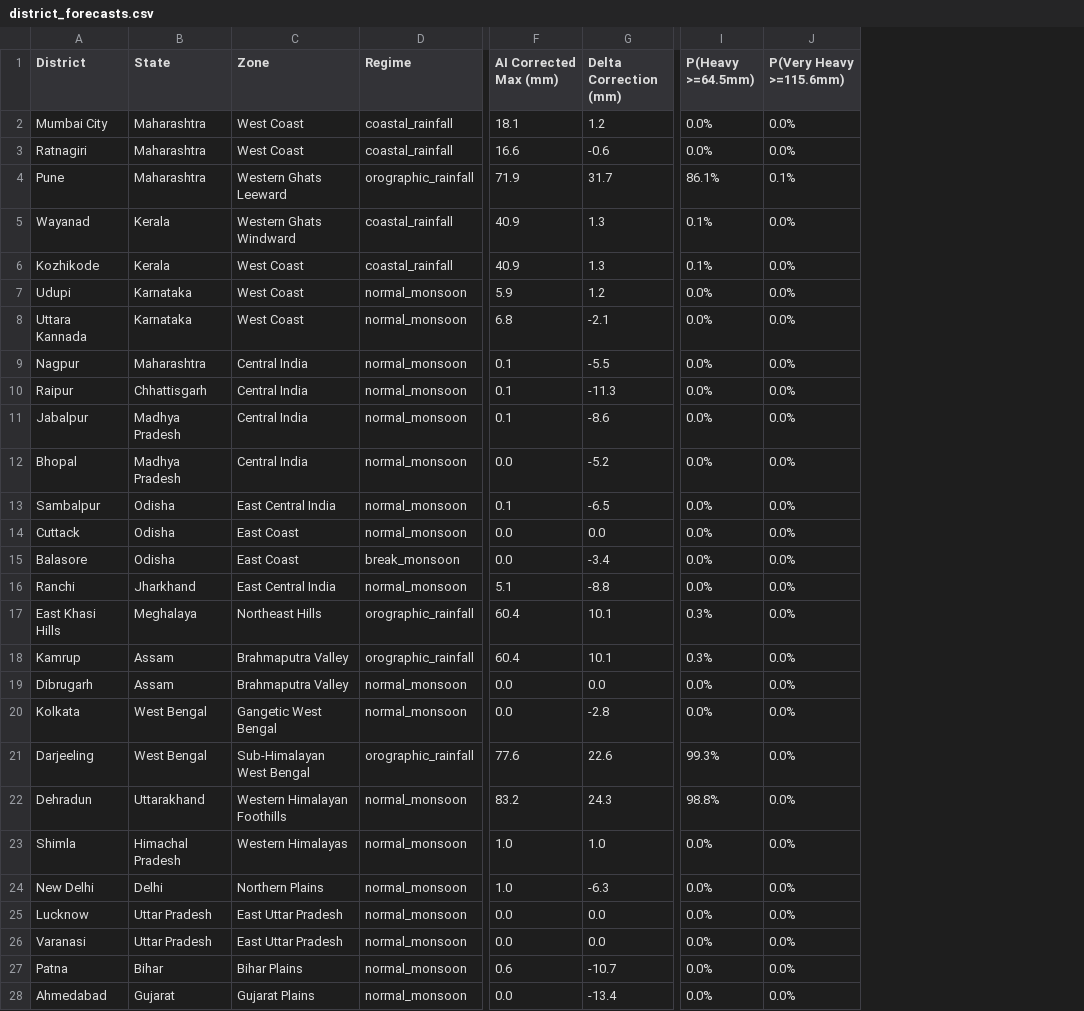
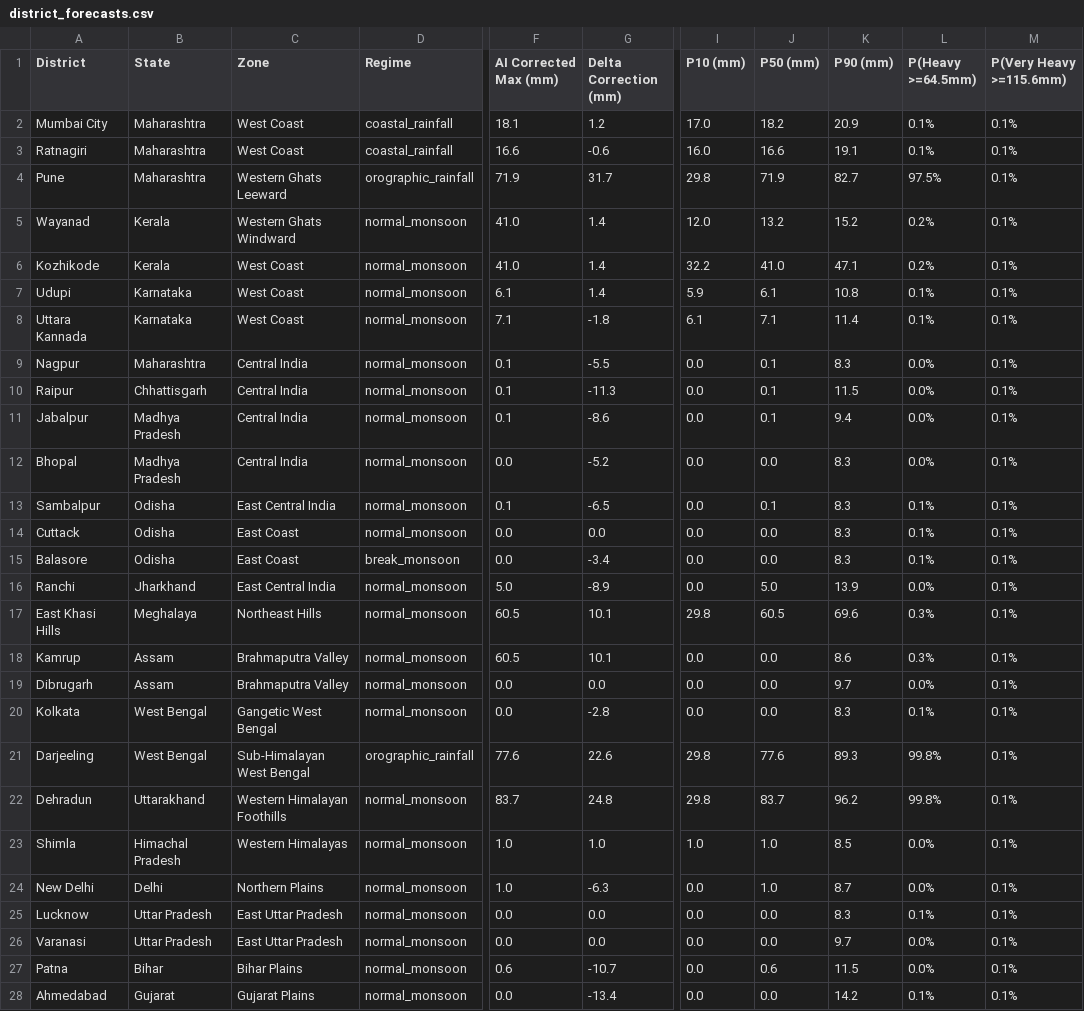
Before and after one commit to codezavengers/monsoon-ai, a CSV file: results/district_forecasts.csv, drawn as a sheet; only a part is shown, gaps mark what is left out; addresses are those after the commit; the diff covers the shown part only; the diff names each change by its address in the sheet, - before the commit and + after, or states it on an @@ line.

Commit message:
feat: enhance model monitoring and regime modeling
- Add monitoring dashboard components and status tracking
- Update regime classifier to support multi-model architecture
- Implement soft-mixture routing for regime-aware post-processing
- Improve FSS spatial verification logic and calibration metrics

```diff
--- a/results/district_forecasts.csv
+++ b/results/district_forecasts.csv
+column I (P10 (mm)), rows 2-28: 17.0 | 16.0 | 29.8 | 12.0 | 32.2 | 5.9 | 6.1 | 0.0 | 0.0 | 0.0 | 0.0 | 0.0 | 0.0 | 0.0 | 0.0 | 29.8 | 0.0 | 0.0 | 0.0 | 29.8 | 29.8 | 1.0 | 0.0 | 0.0 | 0.0 | 0.0 | 0.0
+column J (P50 (mm)), rows 2-28: 18.2 | 16.6 | 71.9 | 13.2 | 41.0 | 6.1 | 7.1 | 0.1 | 0.1 | 0.1 | 0.0 | 0.1 | 0.0 | 0.0 | 5.0 | 60.5 | 0.0 | 0.0 | 0.0 | 77.6 | 83.7 | 1.0 | 1.0 | 0.0 | 0.0 | 0.6 | 0.0
+column K (P90 (mm)), rows 2-28: 20.9 | 19.1 | 82.7 | 15.2 | 47.1 | 10.8 | 11.4 | 8.3 | 11.5 | 9.4 | 8.3 | 8.3 | 8.3 | 8.3 | 13.9 | 69.6 | 8.6 | 9.7 | 8.3 | 89.3 | 96.2 | 8.5 | 8.7 | 8.3 | 9.7 | 11.5 | 14.2
-L2:L3 (P(Heavy >=64.5mm)): 0.0%
+L2:L3 (P(Heavy >=64.5mm)): 0.1%
-M2:M3 (P(Very Heavy >=115.6mm)): 0.0%
+M2:M3 (P(Very Heavy >=115.6mm)): 0.1%
-L4 (P(Heavy >=64.5mm)): 86.1%
+L4 (P(Heavy >=64.5mm)): 97.5%
-D5:D6 (Regime): coastal_rainfall
+D5:D6 (Regime): normal_monsoon
-F5:F6 (AI Corrected Max (mm)): 40.9
+F5:F6 (AI Corrected Max (mm)): 41.0
-G5:G6 (Delta Correction (mm)): 1.3
+G5:G6 (Delta Correction (mm)): 1.4
-L5:L6 (P(Heavy >=64.5mm)): 0.1%
+L5:L6 (P(Heavy >=64.5mm)): 0.2%
-M5:M28 (P(Very Heavy >=115.6mm)): 0.0%
+M5:M28 (P(Very Heavy >=115.6mm)): 0.1%
-F7 (AI Corrected Max (mm)): 5.9
+F7 (AI Corrected Max (mm)): 6.1
-G7 (Delta Correction (mm)): 1.2
+G7 (Delta Correction (mm)): 1.4
-L7:L8 (P(Heavy >=64.5mm)): 0.0%
+L7:L8 (P(Heavy >=64.5mm)): 0.1%
-F8 (AI Corrected Max (mm)): 6.8
+F8 (AI Corrected Max (mm)): 7.1
-G8 (Delta Correction (mm)): -2.1
+G8 (Delta Correction (mm)): -1.8
-L13:L15 (P(Heavy >=64.5mm)): 0.0%
+L13:L15 (P(Heavy >=64.5mm)): 0.1%
-F16 (AI Corrected Max (mm)): 5.1
+F16 (AI Corrected Max (mm)): 5.0
-G16 (Delta Correction (mm)): -8.8
+G16 (Delta Correction (mm)): -8.9
-D17:D18 (Regime): orographic_rainfall
+D17:D18 (Regime): normal_monsoon
-F17:F18 (AI Corrected Max (mm)): 60.4
+F17:F18 (AI Corrected Max (mm)): 60.5
-L20 (P(Heavy >=64.5mm)): 0.0%
+L20 (P(Heavy >=64.5mm)): 0.1%
-L21 (P(Heavy >=64.5mm)): 99.3%
+L21 (P(Heavy >=64.5mm)): 99.8%
-F22 (AI Corrected Max (mm)): 83.2
+F22 (AI Corrected Max (mm)): 83.7
-G22 (Delta Correction (mm)): 24.3
+G22 (Delta Correction (mm)): 24.8
-L22 (P(Heavy >=64.5mm)): 98.8%
+L22 (P(Heavy >=64.5mm)): 99.8%
-L25 (P(Heavy >=64.5mm)): 0.0%
+L25 (P(Heavy >=64.5mm)): 0.1%
-L28 (P(Heavy >=64.5mm)): 0.0%
+L28 (P(Heavy >=64.5mm)): 0.1%
```
Also changed, not shown: 14 edited cells elsewhere in this file, results/model_comparison.csv, 38 other files.
